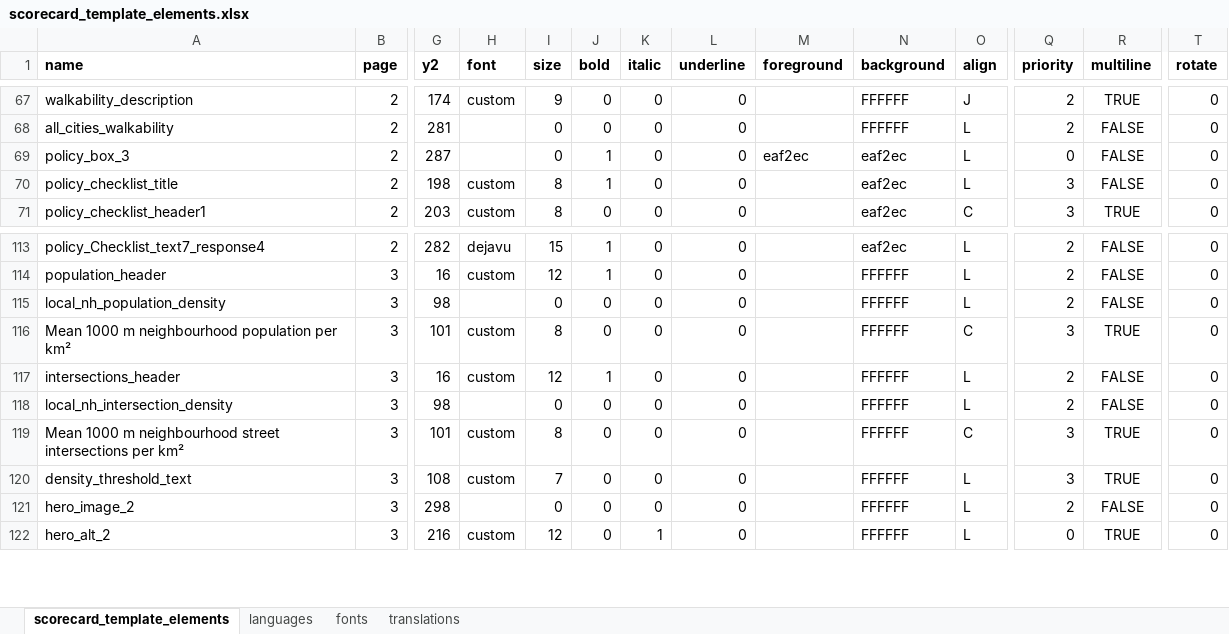
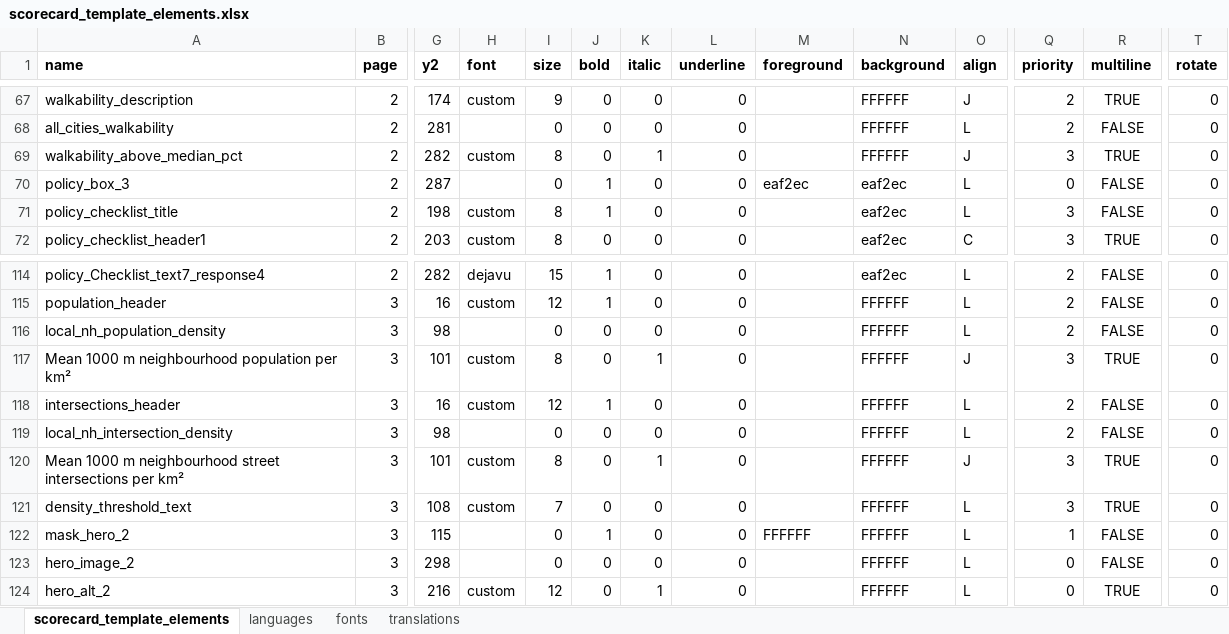
Before and after one commit to global-healthy-liveable-cities/global_scorecards, an Excel workbook: scorecard_template_elements.xlsx, sheet scorecard_template_elements, drawn as a sheet; only a part is shown, gaps mark what is left out; values as stored, in another font and other column widths than the file's, no borders; conditional formats not drawn; addresses are those after the commit; rows hold the shown columns only; the diff names each change by its address in the sheet, - before the commit and + after, or states it on an @@ line.

Commit message:
improved density caption phrase template (allowed more flexibility for translation); and formatting by pre-commit hooks

```diff
--- a/scorecard_template_elements.xlsx (sheet scorecard_template_elements)
+++ b/scorecard_template_elements.xlsx (sheet scorecard_template_elements)
+row 69: walkability_above_median_pct | 2 | 282 | custom | 8 | 0 | 1 | 0 |  | FFFFFF | J | 3 | TRUE | 0
-K117 (italic): 0
+K117 (italic): 1
-O117 (align): C
+O117 (align): J
-K120 (italic): 0
+K120 (italic): 1
-O120 (align): C
+O120 (align): J
+row 122: mask_hero_2 | 3 | 115 |  | 0 | 1 | 0 | 0 | FFFFFF | FFFFFF | L | 1 | FALSE | 0
-Q123 (priority): 2
+Q123 (priority): 0
```
Also changed, not shown: sheet languages, formulas that keep their value, 2 other files.
